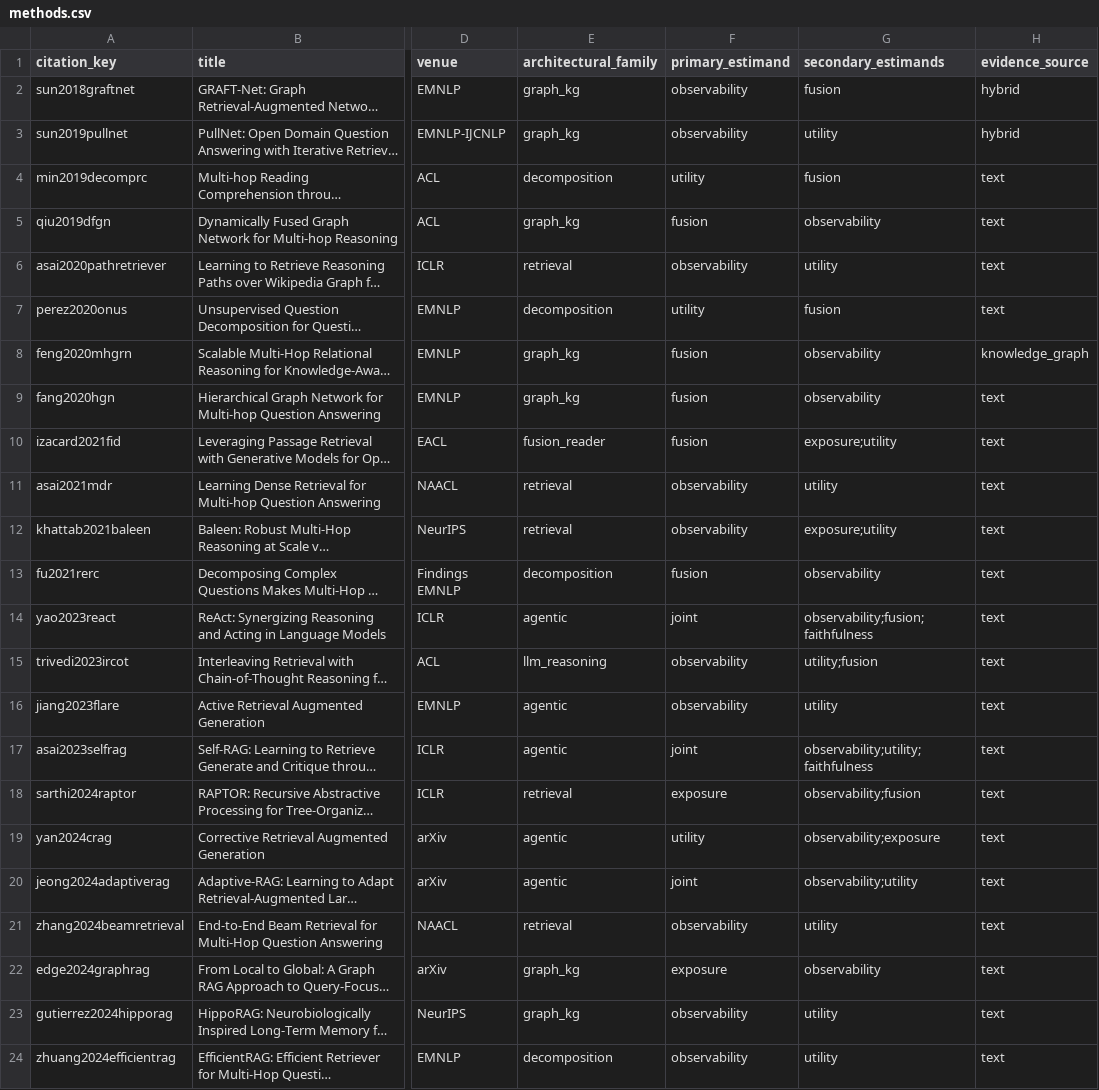
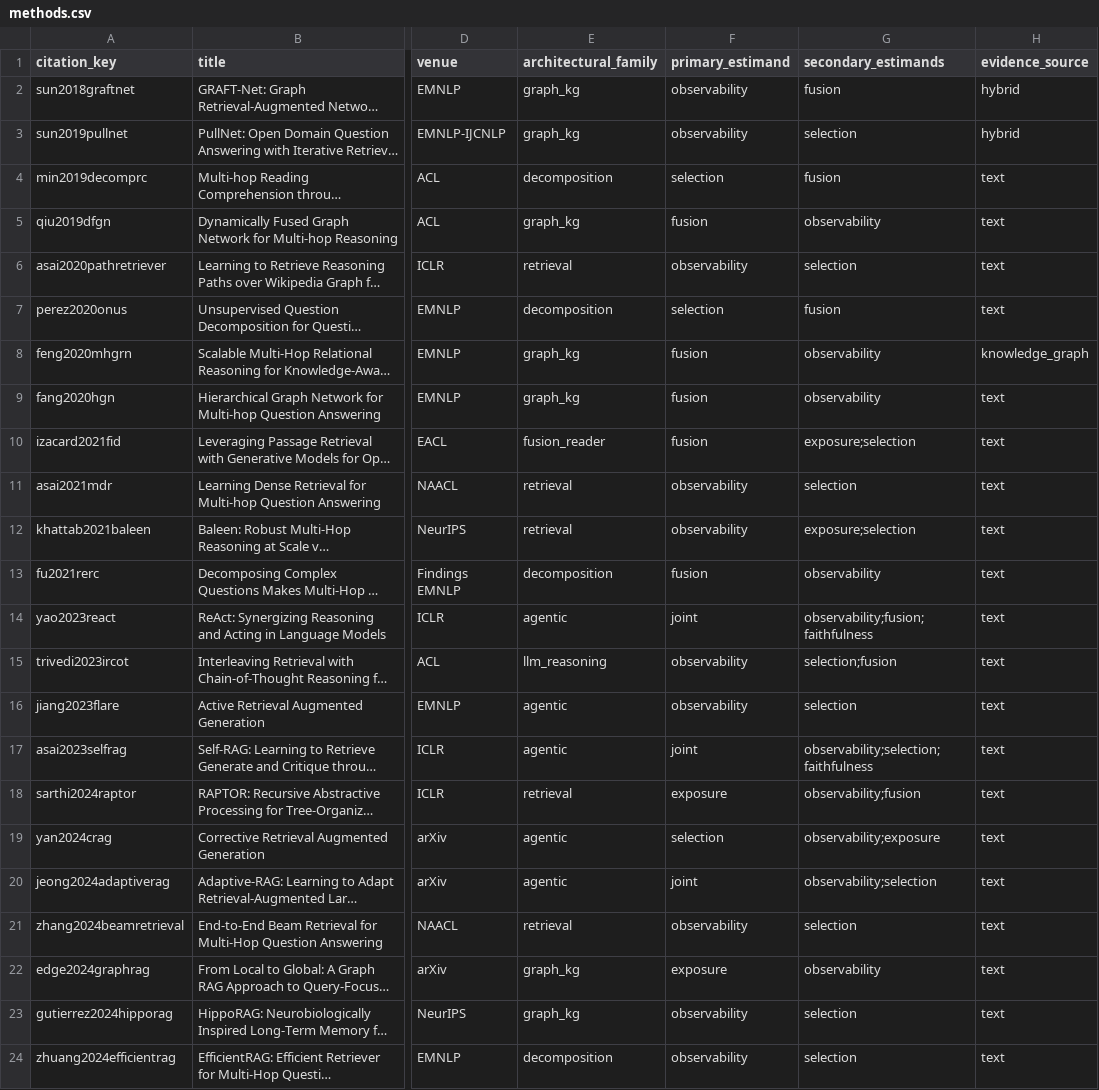
Before and after one commit to TsingyuL/multi-hop-rag-survey, a CSV file: docs/data/methods.csv, drawn as a sheet; only a part is shown, gaps mark what is left out; long unchanged cells end in …; the diff names each change by its address in the sheet, - before the commit and + after, or states it on an @@ line.

```diff
--- a/docs/data/methods.csv
+++ b/docs/data/methods.csv
-G3 (secondary_estimands): utility
+G3 (secondary_estimands): selection
-F4 (primary_estimand): utility
+F4 (primary_estimand): selection
-G6 (secondary_estimands): utility
+G6 (secondary_estimands): selection
-F7 (primary_estimand): utility
+F7 (primary_estimand): selection
-G10 (secondary_estimands): exposure;utility
+G10 (secondary_estimands): exposure;selection
-G11 (secondary_estimands): utility
+G11 (secondary_estimands): selection
-G12 (secondary_estimands): exposure;utility
+G12 (secondary_estimands): exposure;selection
-G15 (secondary_estimands): utility;fusion
+G15 (secondary_estimands): selection;fusion
-G16 (secondary_estimands): utility
+G16 (secondary_estimands): selection
-G17 (secondary_estimands): observability;utility;faithfulness
+G17 (secondary_estimands): observability;selection;faithfulness
-F19 (primary_estimand): utility
+F19 (primary_estimand): selection
-G20 (secondary_estimands): observability;utility
+G20 (secondary_estimands): observability;selection
-G21 (secondary_estimands): utility
+G21 (secondary_estimands): selection
-G23:G24 (secondary_estimands): utility
+G23:G24 (secondary_estimands): selection
```
Also changed, not shown: docs/data/pipeline_mapping.csv, 32 other files.
